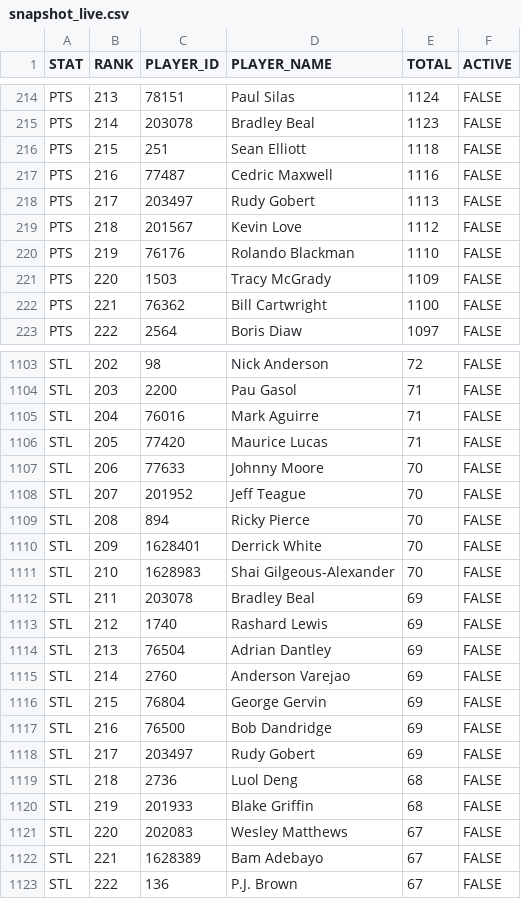
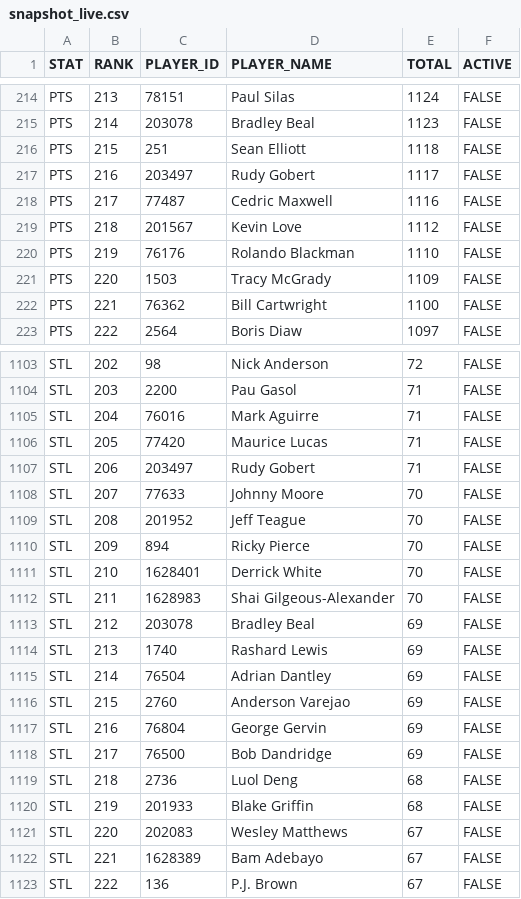
Before and after one commit to aderoa/DailyRecap, a CSV file: snapshot_live.csv, drawn as a sheet; only a part is shown, gaps mark what is left out; the diff covers the shown part only.

```diff
--- a/snapshot_live.csv
+++ b/snapshot_live.csv
@@ -216,4 +216,4 @@ PTS,214,203078,Bradley Beal,1123,FALSE
 PTS,215,251,Sean Elliott,1118,FALSE
-PTS,216,77487,Cedric Maxwell,1116,FALSE
-PTS,217,203497,Rudy Gobert,1113,FALSE
+PTS,216,203497,Rudy Gobert,1117,FALSE
+PTS,217,77487,Cedric Maxwell,1116,FALSE
 PTS,218,201567,Kevin Love,1112,FALSE
@@ -1106,14 +1106,14 @@ STL,204,76016,Mark Aguirre,71,FALSE
 STL,205,77420,Maurice Lucas,71,FALSE
-STL,206,77633,Johnny Moore,70,FALSE
-STL,207,201952,Jeff Teague,70,FALSE
-STL,208,894,Ricky Pierce,70,FALSE
-STL,209,1628401,Derrick White,70,FALSE
-STL,210,1628983,Shai Gilgeous-Alexander,70,FALSE
-STL,211,203078,Bradley Beal,69,FALSE
-STL,212,1740,Rashard Lewis,69,FALSE
-STL,213,76504,Adrian Dantley,69,FALSE
-STL,214,2760,Anderson Varejao,69,FALSE
-STL,215,76804,George Gervin,69,FALSE
-STL,216,76500,Bob Dandridge,69,FALSE
-STL,217,203497,Rudy Gobert,69,FALSE
+STL,206,203497,Rudy Gobert,71,FALSE
+STL,207,77633,Johnny Moore,70,FALSE
+STL,208,201952,Jeff Teague,70,FALSE
+STL,209,894,Ricky Pierce,70,FALSE
+STL,210,1628401,Derrick White,70,FALSE
+STL,211,1628983,Shai Gilgeous-Alexander,70,FALSE
+STL,212,203078,Bradley Beal,69,FALSE
+STL,213,1740,Rashard Lewis,69,FALSE
+STL,214,76504,Adrian Dantley,69,FALSE
+STL,215,2760,Anderson Varejao,69,FALSE
+STL,216,76804,George Gervin,69,FALSE
+STL,217,76500,Bob Dandridge,69,FALSE
 STL,218,2736,Luol Deng,68,FALSE
```
Also changed, not shown: 39 edited cells elsewhere in this file, milestones_today.csv, 2 other files.
